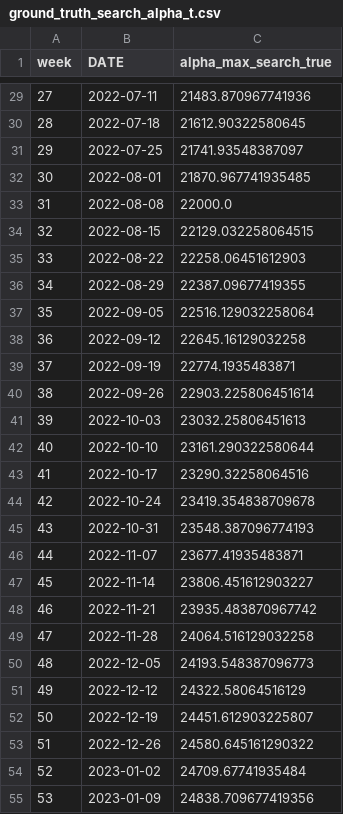
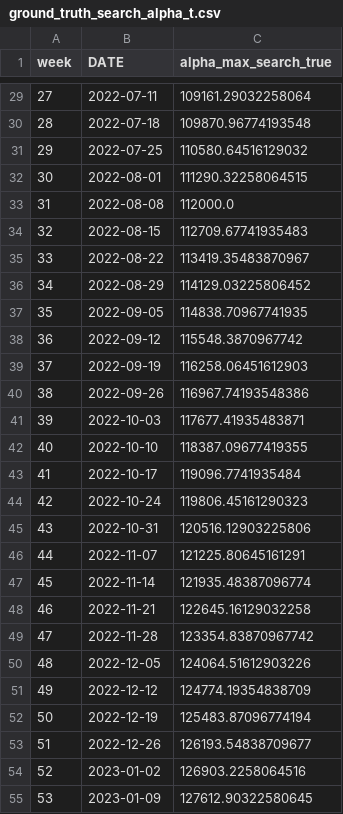
Before and after one commit to mag-fol-de/mmm-portfolio, a CSV file: 03-time-varying-mmm/data/ground_truth_search_alpha_t.csv, drawn as a sheet; only a part is shown, gaps mark what is left out; the diff covers the shown part only.

```diff
--- a/03-time-varying-mmm/data/ground_truth_search_alpha_t.csv
+++ b/03-time-varying-mmm/data/ground_truth_search_alpha_t.csv
@@ -29,27 +29,27 @@ week,DATE,alpha_max_search_true
-27,2022-07-11,21483.870967741936
-28,2022-07-18,21612.90322580645
-29,2022-07-25,21741.93548387097
-30,2022-08-01,21870.967741935485
-31,2022-08-08,22000.0
-32,2022-08-15,22129.032258064515
-33,2022-08-22,22258.06451612903
-34,2022-08-29,22387.09677419355
-35,2022-09-05,22516.129032258064
-36,2022-09-12,22645.16129032258
-37,2022-09-19,22774.1935483871
-38,2022-09-26,22903.225806451614
-39,2022-10-03,23032.25806451613
-40,2022-10-10,23161.290322580644
-41,2022-10-17,23290.32258064516
-42,2022-10-24,23419.354838709678
-43,2022-10-31,23548.387096774193
-44,2022-11-07,23677.41935483871
-45,2022-11-14,23806.451612903227
-46,2022-11-21,23935.483870967742
-47,2022-11-28,24064.516129032258
-48,2022-12-05,24193.548387096773
-49,2022-12-12,24322.58064516129
-50,2022-12-19,24451.612903225807
-51,2022-12-26,24580.645161290322
-52,2023-01-02,24709.67741935484
-53,2023-01-09,24838.709677419356
+27,2022-07-11,109161.29032258064
+28,2022-07-18,109870.96774193548
+29,2022-07-25,110580.64516129032
+30,2022-08-01,111290.32258064515
+31,2022-08-08,112000.0
+32,2022-08-15,112709.67741935483
+33,2022-08-22,113419.35483870967
+34,2022-08-29,114129.03225806452
+35,2022-09-05,114838.70967741935
+36,2022-09-12,115548.3870967742
+37,2022-09-19,116258.06451612903
+38,2022-09-26,116967.74193548386
+39,2022-10-03,117677.41935483871
+40,2022-10-10,118387.09677419355
+41,2022-10-17,119096.7741935484
+42,2022-10-24,119806.45161290323
+43,2022-10-31,120516.12903225806
+44,2022-11-07,121225.80645161291
+45,2022-11-14,121935.48387096774
+46,2022-11-21,122645.16129032258
+47,2022-11-28,123354.83870967742
+48,2022-12-05,124064.51612903226
+49,2022-12-12,124774.19354838709
+50,2022-12-19,125483.87096774194
+51,2022-12-26,126193.54838709677
+52,2023-01-02,126903.2258064516
+53,2023-01-09,127612.90322580645
```
Also changed, not shown: 129 edited cells elsewhere in this file, 02-geo-lift-calibration/data/marketing_data.csv, 03-time-varying-mmm/data/marketing_data.csv, 16 other files.
